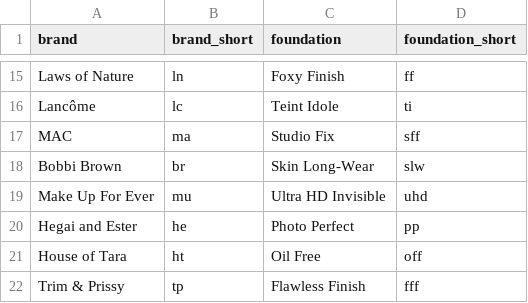
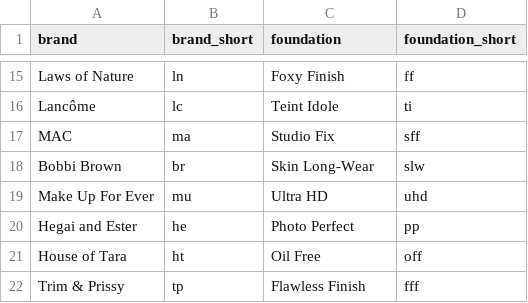
Before and after one commit to the-pudding/makeup-shades, a CSV file: src/assets/data/brand_dictionary.csv, drawn as a sheet; only a part is shown, gaps mark what is left out.

```diff
--- a/src/assets/data/brand_dictionary.csv
+++ b/src/assets/data/brand_dictionary.csv
@@ -18,3 +18,3 @@ MAC,ma,Studio Fix,sff
 Bobbi Brown,br,Skin Long-Wear,slw
-Make Up For Ever,mu,Ultra HD Invisible,uhd
+Make Up For Ever,mu,Ultra HD,uhd
 Hegai and Ester,he,Photo Perfect,pp
```
Also changed, not shown: 3 other files.
